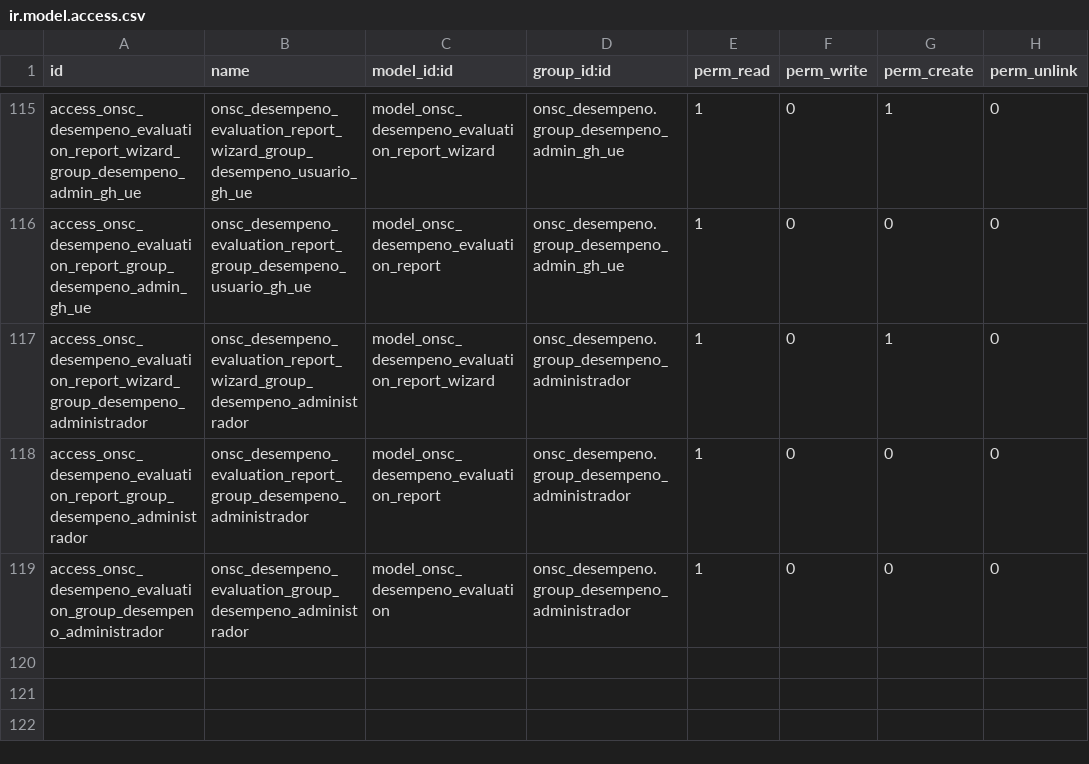
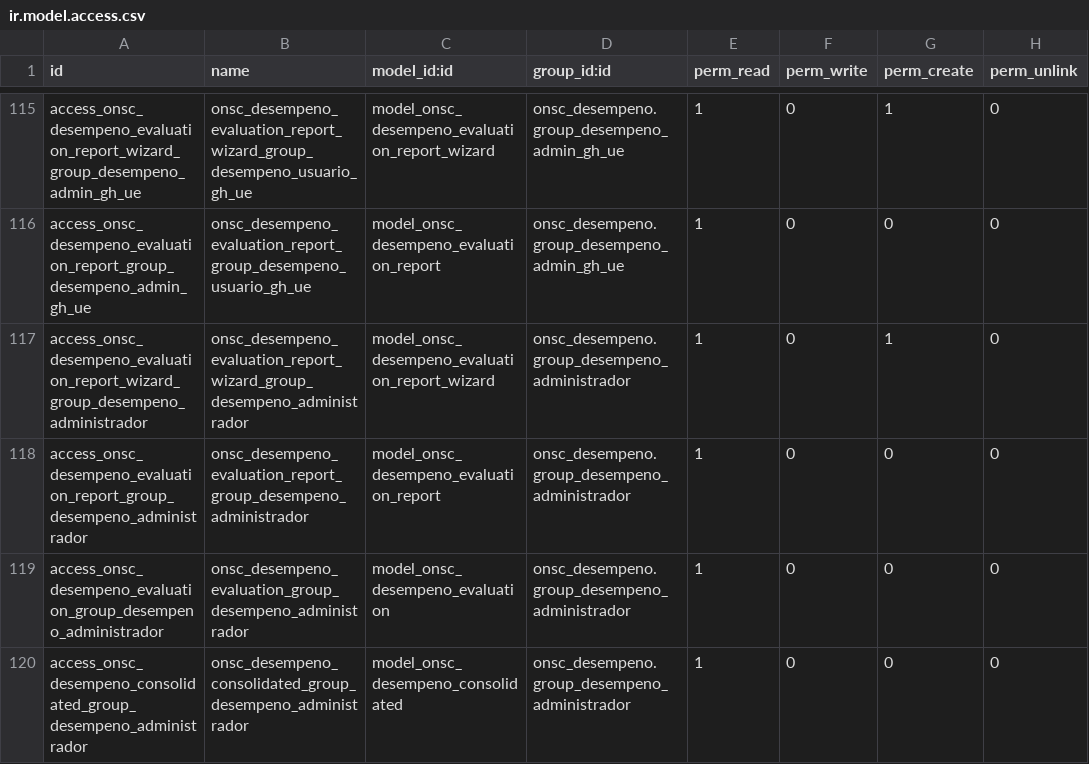
Before and after one commit to AtelUruguay/ONSC, a CSV file: onsc_desempeno/security/ir.model.access.csv, drawn as a sheet; only a part is shown, gaps mark what is left out; the diff names each change by its address in the sheet, - before the commit and + after, or states it on an @@ line.

```diff
--- a/onsc_desempeno/security/ir.model.access.csv
+++ b/onsc_desempeno/security/ir.model.access.csv
+row 120: access_onsc_desempeno_consolidated_group_desempeno_administrador | onsc_desempeno_consolidated_group_desempeno_administrador | model_onsc_desempeno_consolidated | onsc_desempeno.group_desempeno_administrador | 1 | 0 | 0 | 0
```
Also changed, not shown: 4 other files.
